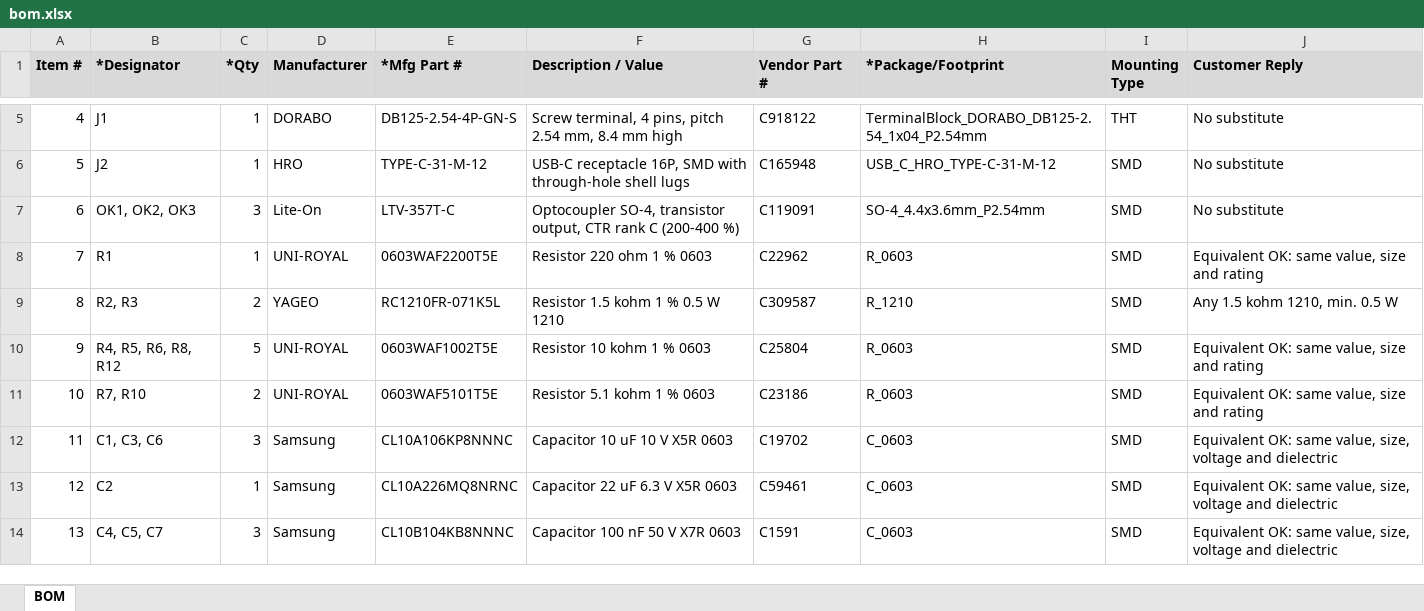
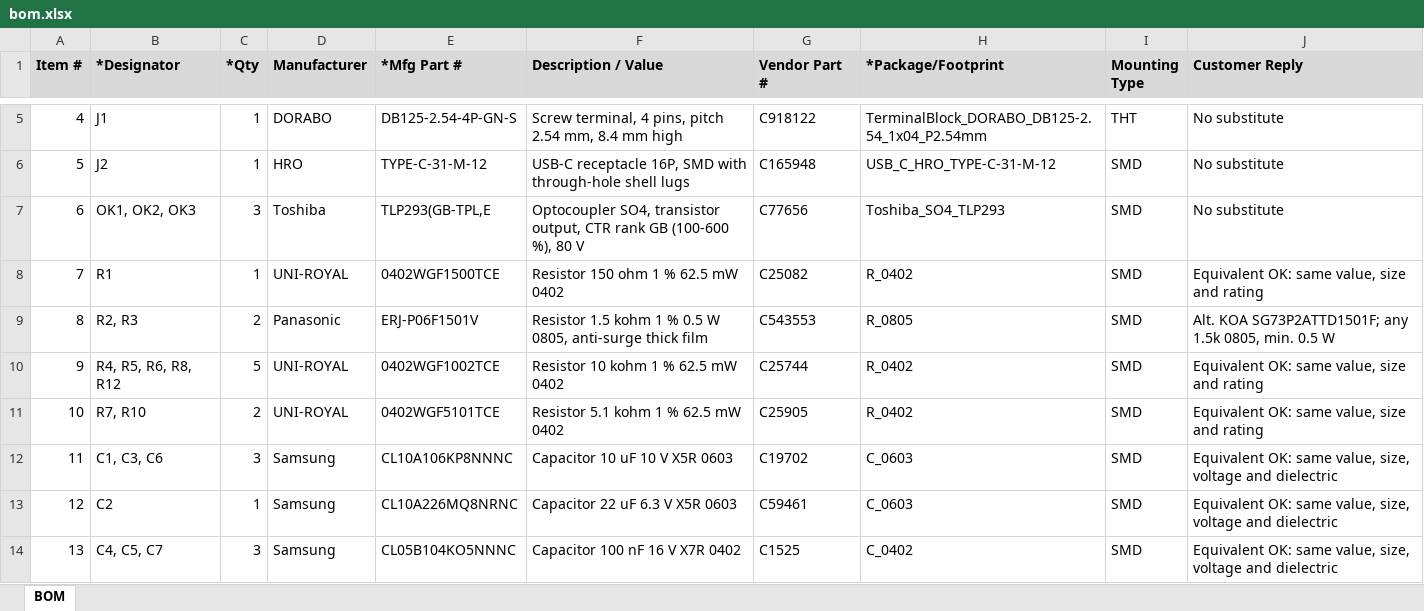
Before and after one commit to JayChickenK/bellbridge, an Excel workbook: hardware/bom.xlsx, sheet BOM, drawn as a sheet; only a part is shown, gaps mark what is left out; values as stored, in another font and other column widths than the file's, no borders; the diff names each change by its address in the sheet, - before the commit and + after, or states it on an @@ line.

```diff
--- a/hardware/bom.xlsx (sheet BOM)
+++ b/hardware/bom.xlsx (sheet BOM)
-D7 (Manufacturer): Lite-On
+D7 (Manufacturer): Toshiba
-E7 (*Mfg Part #): LTV-357T-C
+E7 (*Mfg Part #): TLP293(GB-TPL,E
-F7 (Description / Value): Optocoupler SO-4, transistor output, CTR rank C (200-400 %)
+F7 (Description / Value): Optocoupler SO4, transistor output, CTR rank GB (100-600 %), 80 V
-G7 (Vendor Part #): C119091
+G7 (Vendor Part #): C77656
-H7 (*Package/Footprint): SO-4_4.4x3.6mm_P2.54mm
+H7 (*Package/Footprint): Toshiba_SO4_TLP293
-E8 (*Mfg Part #): 0603WAF2200T5E
+E8 (*Mfg Part #): 0402WGF1500TCE
-F8 (Description / Value): Resistor 220 ohm 1 % 0603
+F8 (Description / Value): Resistor 150 ohm 1 % 62.5 mW 0402
-G8 (Vendor Part #): C22962
+G8 (Vendor Part #): C25082
-H8 (*Package/Footprint): R_0603
+H8 (*Package/Footprint): R_0402
-D9 (Manufacturer): YAGEO
+D9 (Manufacturer): Panasonic
-E9 (*Mfg Part #): RC1210FR-071K5L
+E9 (*Mfg Part #): ERJ-P06F1501V
-F9 (Description / Value): Resistor 1.5 kohm 1 % 0.5 W 1210
+F9 (Description / Value): Resistor 1.5 kohm 1 % 0.5 W 0805, anti-surge thick film
-G9 (Vendor Part #): C309587
+G9 (Vendor Part #): C543553
-H9 (*Package/Footprint): R_1210
+H9 (*Package/Footprint): R_0805
-J9 (Customer Reply): Any 1.5 kohm 1210, min. 0.5 W
+J9 (Customer Reply): Alt. KOA SG73P2ATTD1501F; any 1.5k 0805, min. 0.5 W
-E10 (*Mfg Part #): 0603WAF1002T5E
+E10 (*Mfg Part #): 0402WGF1002TCE
-F10 (Description / Value): Resistor 10 kohm 1 % 0603
+F10 (Description / Value): Resistor 10 kohm 1 % 62.5 mW 0402
-G10 (Vendor Part #): C25804
+G10 (Vendor Part #): C25744
-H10:H11 (*Package/Footprint): R_0603
+H10:H11 (*Package/Footprint): R_0402
-E11 (*Mfg Part #): 0603WAF5101T5E
+E11 (*Mfg Part #): 0402WGF5101TCE
-F11 (Description / Value): Resistor 5.1 kohm 1 % 0603
+F11 (Description / Value): Resistor 5.1 kohm 1 % 62.5 mW 0402
-G11 (Vendor Part #): C23186
+G11 (Vendor Part #): C25905
-E14 (*Mfg Part #): CL10B104KB8NNNC
+E14 (*Mfg Part #): CL05B104KO5NNNC
-F14 (Description / Value): Capacitor 100 nF 50 V X7R 0603
+F14 (Description / Value): Capacitor 100 nF 16 V X7R 0402
-G14 (Vendor Part #): C1591
+G14 (Vendor Part #): C1525
-H14 (*Package/Footprint): C_0603
+H14 (*Package/Footprint): C_0402
```
Also changed, not shown: hardware/pcbway/bom.xlsx, 37 other files.
